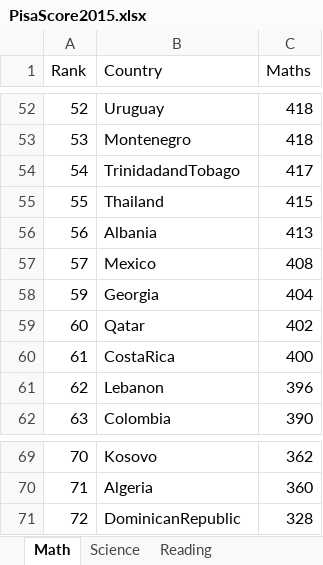
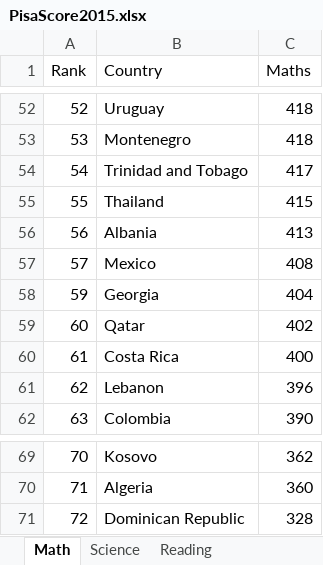
Before and after one commit to prasertcbs/basic-dataset, an Excel workbook: PisaScore2015.xlsx, sheet Math, drawn as a sheet; only a part is shown, gaps mark what is left out; values as stored, in another font and other column widths than the file's, no borders; the diff covers the shown part only; the diff names each change by its address in the sheet, - before the commit and + after, or states it on an @@ line.

```diff
--- a/PisaScore2015.xlsx (sheet Math)
+++ b/PisaScore2015.xlsx (sheet Math)
-B54 (Country): TrinidadandTobago
+B54 (Country): Trinidad and Tobago
-B60 (Country): CostaRica
+B60 (Country): Costa Rica
-B71 (Country): DominicanRepublic
+B71 (Country): Dominican Republic
```
Also changed, not shown: 7 edited cells elsewhere in this sheet, sheet Science, sheet Reading.
